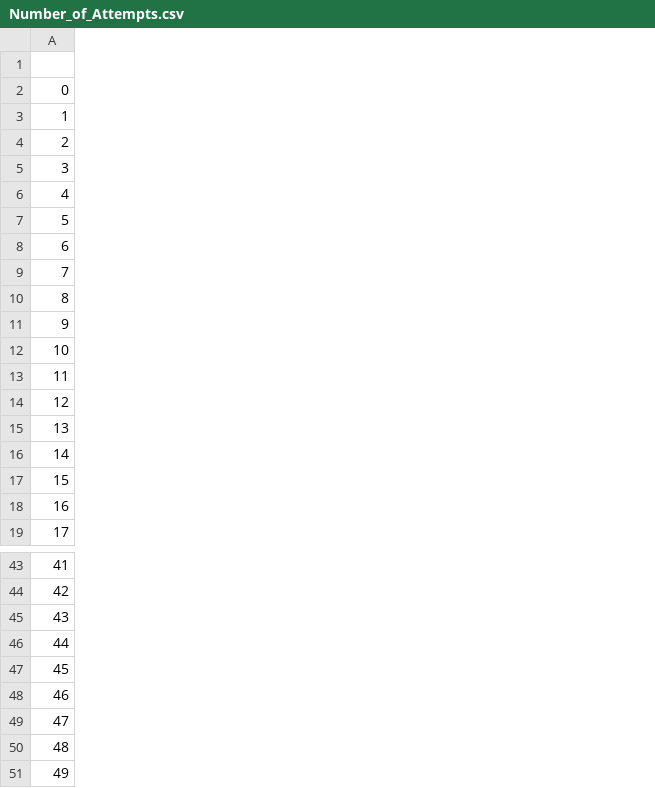
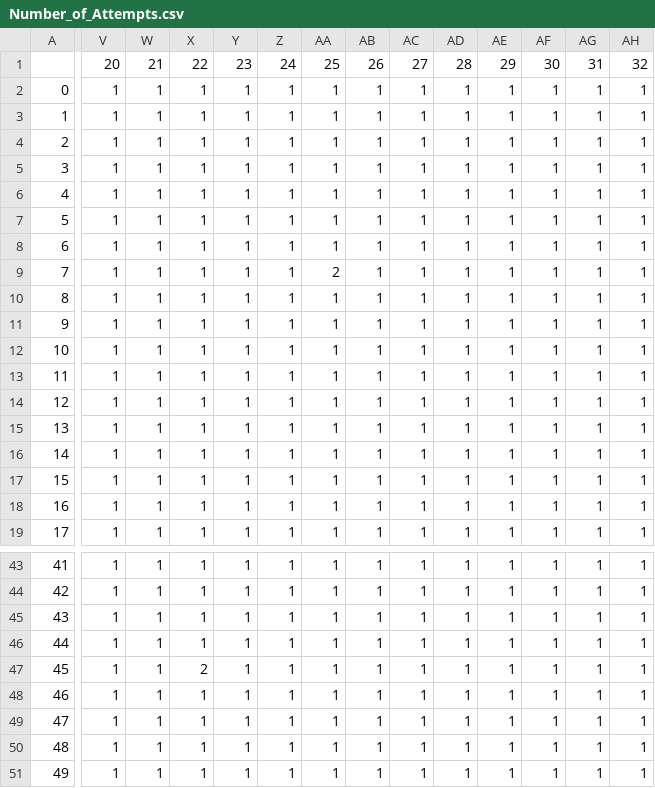
Before and after one commit to fka5079/MT_ABM, a CSV file: Number_of_Attempts.csv, drawn as a sheet; only a part is shown, gaps mark what is left out; the diff covers the shown part only; the diff names each change by its address in the sheet, - before the commit and + after, or states it on an @@ line.

Commit message:
Update Number_of_Attempts.csv

```diff
--- a/Number_of_Attempts.csv
+++ b/Number_of_Attempts.csv
+column V, rows 1-19: 20 | 1 | 1 | 1 | 1 | 1 | 1 | 1 | 1 | 1 | 1 | 1 | 1 | 1 | 1 | 1 | 1 | 1 | 1; rows 43-51: all 1
+column W, rows 1-19: 21 | 1 | 1 | 1 | 1 | 1 | 1 | 1 | 1 | 1 | 1 | 1 | 1 | 1 | 1 | 1 | 1 | 1 | 1; rows 43-51: all 1
+column X, rows 1-19: 22 | 1 | 1 | 1 | 1 | 1 | 1 | 1 | 1 | 1 | 1 | 1 | 1 | 1 | 1 | 1 | 1 | 1 | 1; rows 43-51: 1 | 1 | 1 | 1 | 2 | 1 | 1 | 1 | 1
+column Y, rows 1-19: 23 | 1 | 1 | 1 | 1 | 1 | 1 | 1 | 1 | 1 | 1 | 1 | 1 | 1 | 1 | 1 | 1 | 1 | 1; rows 43-51: all 1
+column Z, rows 1-19: 24 | 1 | 1 | 1 | 1 | 1 | 1 | 1 | 1 | 1 | 1 | 1 | 1 | 1 | 1 | 1 | 1 | 1 | 1; rows 43-51: all 1
+column AA, rows 1-19: 25 | 1 | 1 | 1 | 1 | 1 | 1 | 1 | 2 | 1 | 1 | 1 | 1 | 1 | 1 | 1 | 1 | 1 | 1; rows 43-51: all 1
+column AB, rows 1-19: 26 | 1 | 1 | 1 | 1 | 1 | 1 | 1 | 1 | 1 | 1 | 1 | 1 | 1 | 1 | 1 | 1 | 1 | 1; rows 43-51: all 1
+column AC, rows 1-19: 27 | 1 | 1 | 1 | 1 | 1 | 1 | 1 | 1 | 1 | 1 | 1 | 1 | 1 | 1 | 1 | 1 | 1 | 1; rows 43-51: all 1
+column AD, rows 1-19: 28 | 1 | 1 | 1 | 1 | 1 | 1 | 1 | 1 | 1 | 1 | 1 | 1 | 1 | 1 | 1 | 1 | 1 | 1; rows 43-51: all 1
+column AE, rows 1-19: 29 | 1 | 1 | 1 | 1 | 1 | 1 | 1 | 1 | 1 | 1 | 1 | 1 | 1 | 1 | 1 | 1 | 1 | 1; rows 43-51: all 1
+column AF, rows 1-19: 30 | 1 | 1 | 1 | 1 | 1 | 1 | 1 | 1 | 1 | 1 | 1 | 1 | 1 | 1 | 1 | 1 | 1 | 1; rows 43-51: all 1
+column AG, rows 1-19: 31 | 1 | 1 | 1 | 1 | 1 | 1 | 1 | 1 | 1 | 1 | 1 | 1 | 1 | 1 | 1 | 1 | 1 | 1; rows 43-51: all 1
+column AH, rows 1-19: 32 | 1 | 1 | 1 | 1 | 1 | 1 | 1 | 1 | 1 | 1 | 1 | 1 | 1 | 1 | 1 | 1 | 1 | 1; rows 43-51: all 1
```
Also changed, not shown: 3 added columns and 13 edited cells elsewhere in this file.
